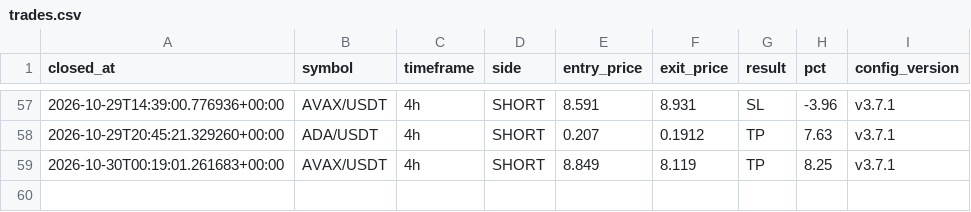
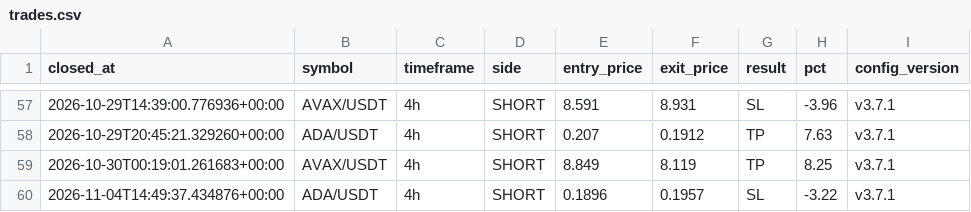
Before and after one commit to takuma08/ironvault-track-record, a CSV file: trades.csv, drawn as a sheet; only a part is shown, gaps mark what is left out.

```diff
--- a/trades.csv
+++ b/trades.csv
@@ -59 +59,2 @@ closed_at,symbol,timeframe,side,entry_price,exit_price,result,pct,config_version
 2026-10-30T00:19:01.261683+00:00,AVAX/USDT,4h,SHORT,8.849,8.119,TP,8.25,v3.7.1
+2026-11-04T14:49:37.434876+00:00,ADA/USDT,4h,SHORT,0.1896,0.1957,SL,-3.22,v3.7.1
```
Also changed, not shown: 1 other file.
